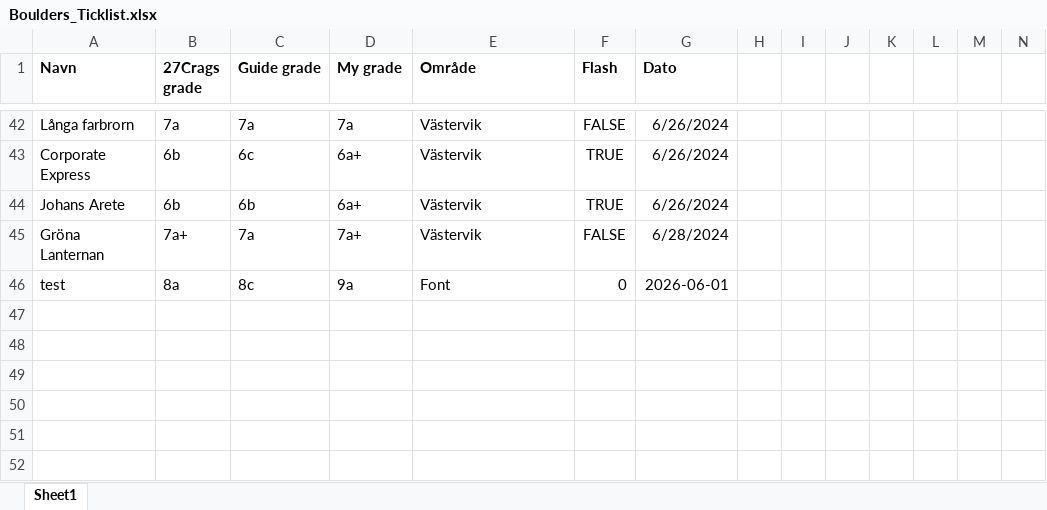
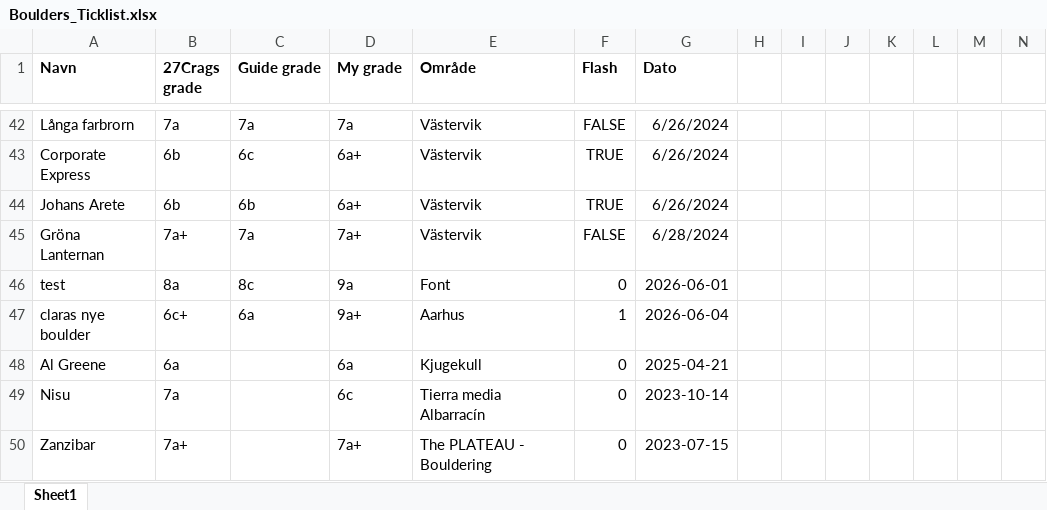
Before and after one commit to daniel-emami/climbing-dashboard, an Excel workbook: data/Boulders_Ticklist.xlsx, sheet Sheet1, drawn as a sheet; only a part is shown, gaps mark what is left out; values as stored, in another font and other column widths than the file's, no borders; charts and pictures not drawn; rows hold the shown columns only; the diff names each change by its address in the sheet, - before the commit and + after, or states it on an @@ line.

```diff
--- a/data/Boulders_Ticklist.xlsx (sheet Sheet1)
+++ b/data/Boulders_Ticklist.xlsx (sheet Sheet1)
+row 47: claras nye boulder | 6c+ | 6a | 9a+ | Aarhus | 1 | 2026-06-04
+row 48: Al Greene | 6a |  | 6a | Kjugekull | 0 | 2025-04-21
+row 49: Nisu | 7a |  | 6c | Tierra media Albarracín | 0 | 2023-10-14
+row 50: Zanzibar | 7a+ |  | 7a+ | The PLATEAU - Bouldering | 0 | 2023-07-15
```
Also changed, not shown: 6 other files.
